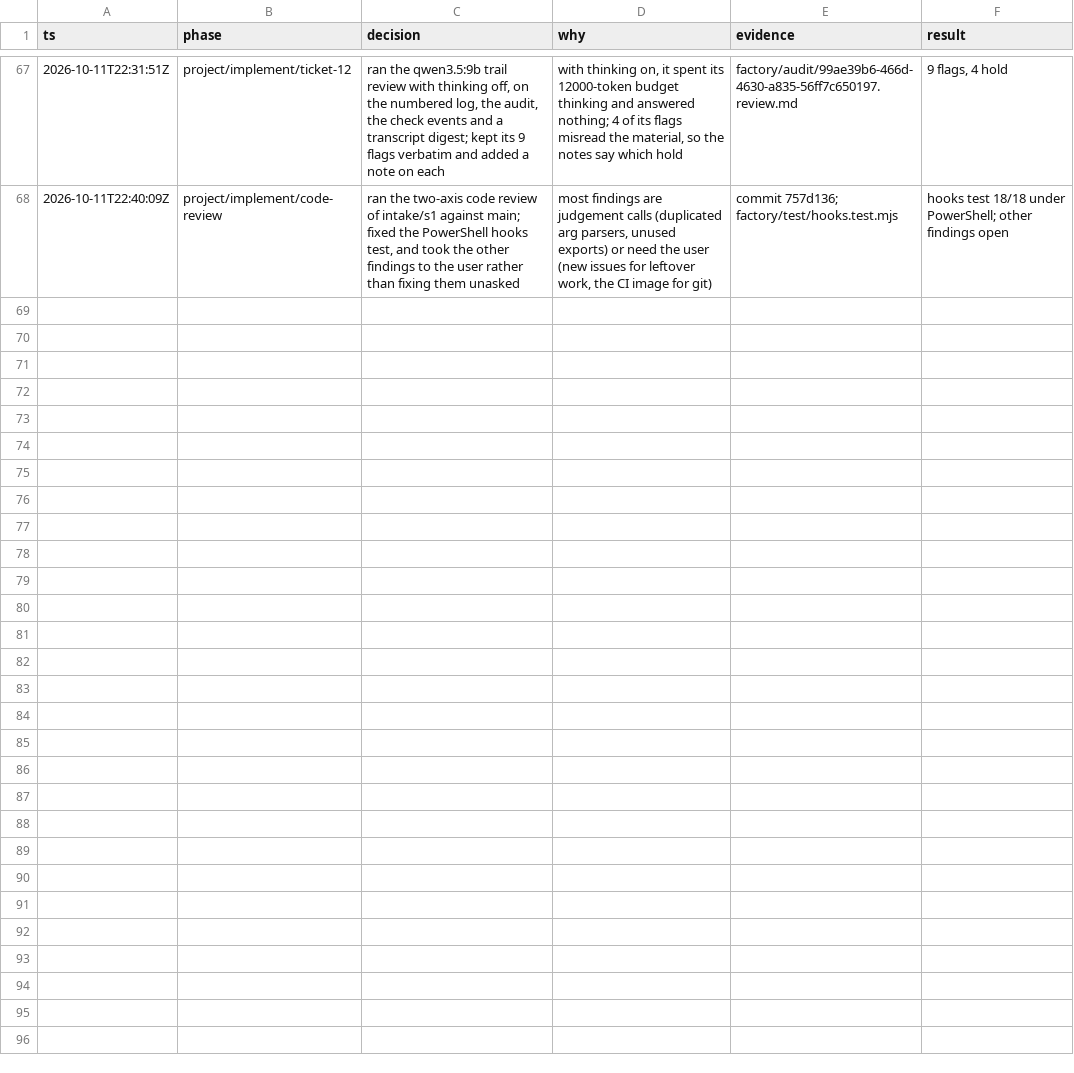
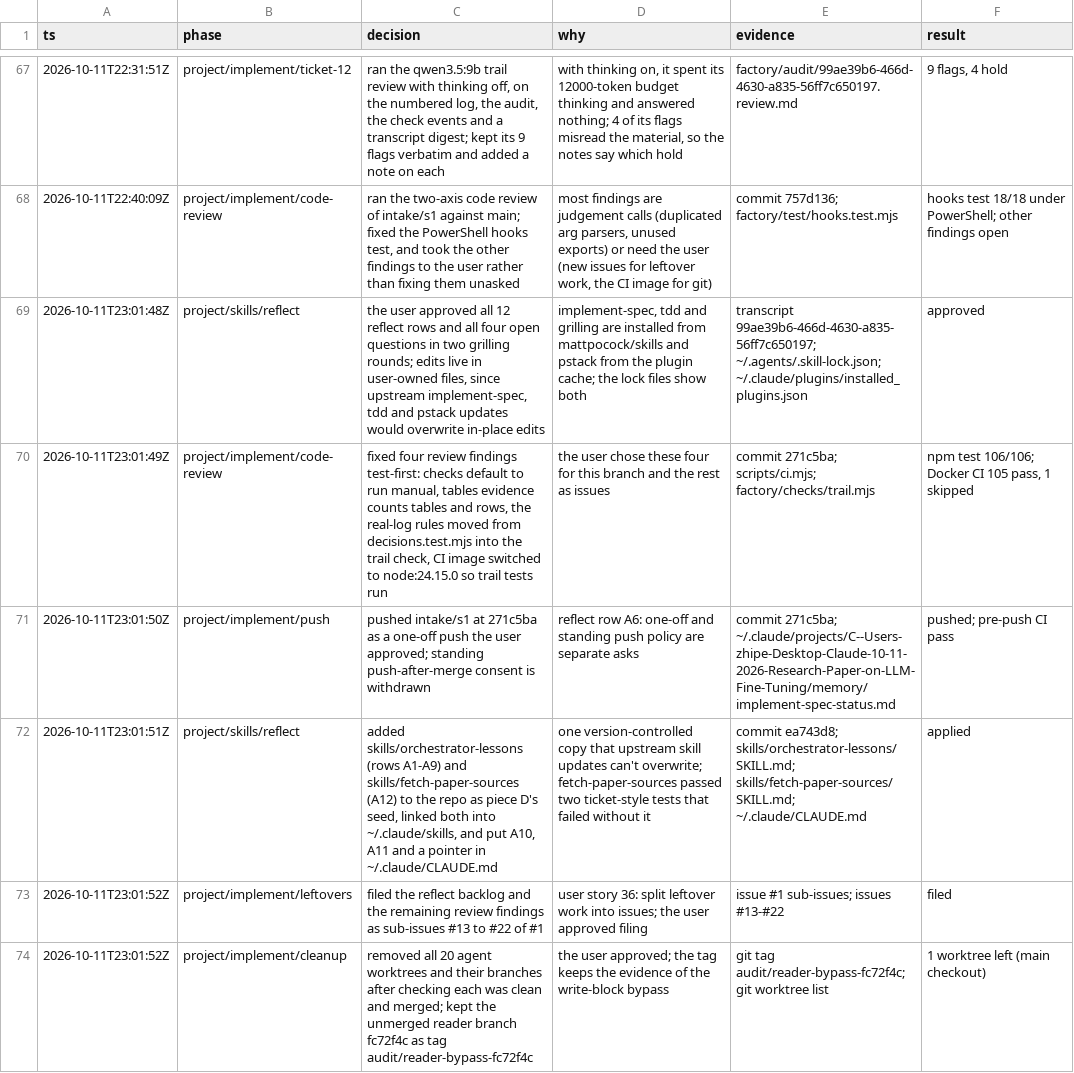
Before and after one commit to zhipengzhu1-dotcom/10-11-2026-Small-Molecule-Designs-and-LLM-Fine-Tune, a TSV file: factory/decisions.tsv, drawn as a sheet; only a part is shown, gaps mark what is left out; the diff names each change by its address in the sheet, - before the commit and + after, or states it on an @@ line.

```diff
--- a/factory/decisions.tsv
+++ b/factory/decisions.tsv
+row 69: 2026-10-11T23:01:48Z | project/skills/reflect | the user approved all 12 reflect rows and all four open questions in two grilling rounds; edits live in user-owned files, since upstream implement-spec, tdd and pstack updates would overwrite in-place edits | implement-spec, tdd and grilling are installed from mattpocock/skills and pstack from the plugin cache; the lock files show both | transcript 99ae39b6-466d-4630-a835-56ff7c650197; ~/.agents/.skill-lock.json; ~/.claude/plugins/installed_plugins.json | approved
+row 70: 2026-10-11T23:01:49Z | project/implement/code-review | fixed four review findings test-first: checks default to run manual, tables evidence counts tables and rows, the real-log rules moved from decisions.test.mjs into the trail check, CI image switched to node:24.15.0 so trail tests run | the user chose these four for this branch and the rest as issues | commit 271c5ba; scripts/ci.mjs; factory/checks/trail.mjs | npm test 106/106; Docker CI 105 pass, 1 skipped
+row 71: 2026-10-11T23:01:50Z | project/implement/push | pushed intake/s1 at 271c5ba as a one-off push the user approved; standing push-after-merge consent is withdrawn | reflect row A6: one-off and standing push policy are separate asks | commit 271c5ba; ~/.claude/projects/C--Users-zhipe-Desktop-Claude-10-11-2026-Research-Paper-on-LLM-Fine-Tuning/memory/implement-spec-status.md | pushed; pre-push CI pass
+row 72: 2026-10-11T23:01:51Z | project/skills/reflect | added skills/orchestrator-lessons (rows A1-A9) and skills/fetch-paper-sources (A12) to the repo as piece D's seed, linked both into ~/.claude/skills, and put A10, A11 and a pointer in ~/.claude/CLAUDE.md | one version-controlled copy that upstream skill updates can't overwrite; fetch-paper-sources passed two ticket-style tests that failed without it | commit ea743d8; skills/orchestrator-lessons/SKILL.md; skills/fetch-paper-sources/SKILL.md; ~/.claude/CLAUDE.md | applied
+row 73: 2026-10-11T23:01:52Z | project/implement/leftovers | filed the reflect backlog and the remaining review findings as sub-issues #13 to #22 of #1 | user story 36: split leftover work into issues; the user approved filing | issue #1 sub-issues; issues #13-#22 | filed
+row 74: 2026-10-11T23:01:52Z | project/implement/cleanup | removed all 20 agent worktrees and their branches after checking each was clean and merged; kept the unmerged reader branch fc72f4c as tag audit/reader-bypass-fc72f4c | the user approved; the tag keeps the evidence of the write-block bypass | git tag audit/reader-bypass-fc72f4c; git worktree list | 1 worktree left (main checkout)
```
Also changed, not shown: factory/audit/99ae39b6-466d-4630-a835-56ff7c650197.tsv, 1 other file.
